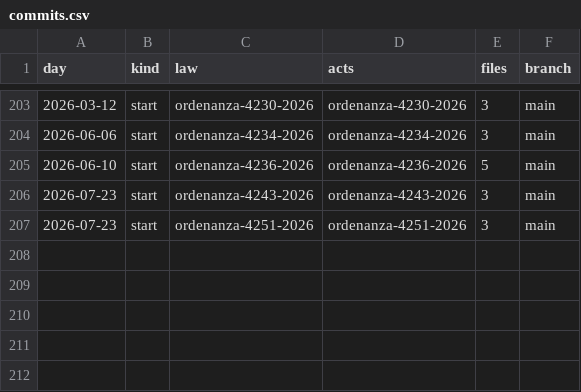
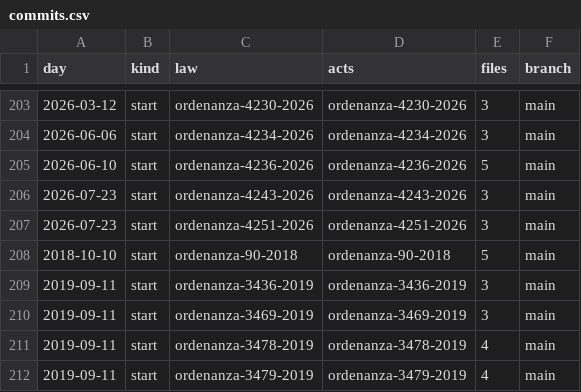
Before and after one commit to lexifina/argentina-saladillo-city-law, a CSV file: data/commits.csv, drawn as a sheet; only a part is shown, gaps mark what is left out.

Commit message:
Documentation, tables, tools and REPRODUCE.md
Appended 5 commits to 6b2aa9a24729; corpus sha256 44b8e3eec69ac54d6daf735ae312b6323da28ddefdd610375b55fbf28a7fbb19, data retrieved 2026-11-01.

```diff
--- a/data/commits.csv
+++ b/data/commits.csv
@@ -207 +207,6 @@ day,kind,law,acts,files,branch
 2026-07-23,start,ordenanza-4251-2026,ordenanza-4251-2026,3,main
+2018-10-10,start,ordenanza-90-2018,ordenanza-90-2018,5,main
+2019-09-11,start,ordenanza-3436-2019,ordenanza-3436-2019,3,main
+2019-09-11,start,ordenanza-3469-2019,ordenanza-3469-2019,3,main
+2019-09-11,start,ordenanza-3478-2019,ordenanza-3478-2019,4,main
+2019-09-11,start,ordenanza-3479-2019,ordenanza-3479-2019,4,main
```
Also changed, not shown: data/laws.csv, 9 other files.
